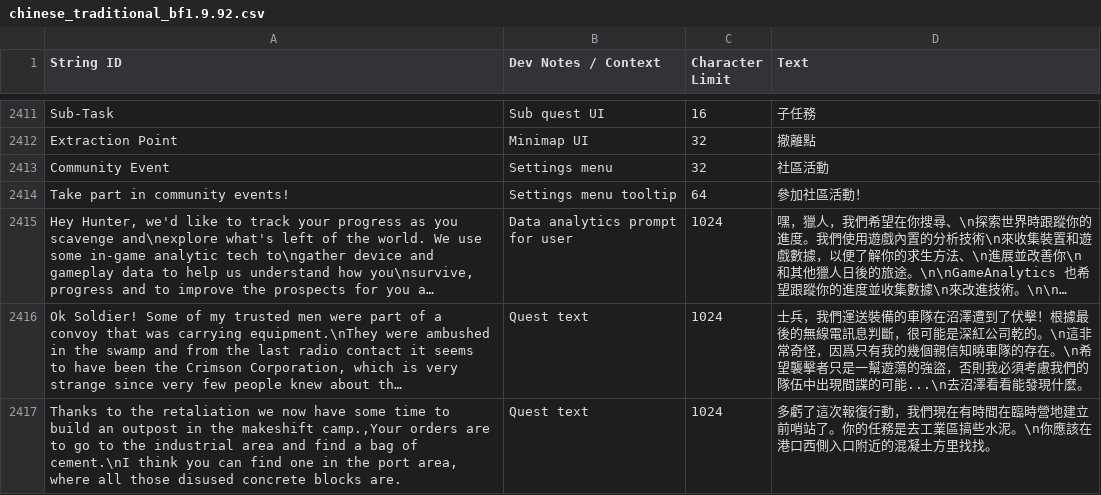
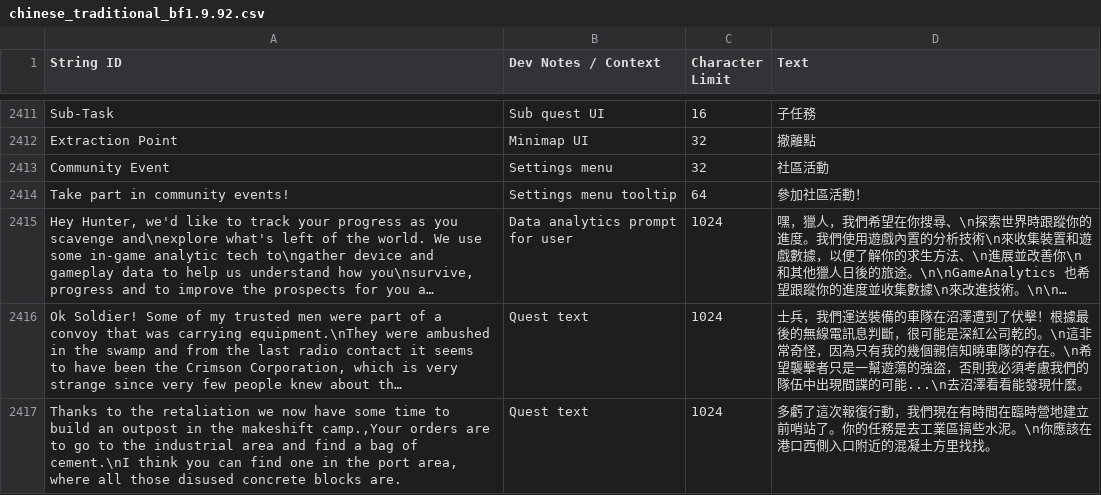
Before and after one commit to NCFFCN/chinese_traditional, a CSV file: chinese_traditional_bf1.9.92.csv, drawn as a sheet; only a part is shown, gaps mark what is left out; long unchanged cells end in …; the diff covers the shown part only; the diff names each change by its address in the sheet, - before the commit and + after, or states it on an @@ line.

```diff
--- a/chinese_traditional_bf1.9.92.csv
+++ b/chinese_traditional_bf1.9.92.csv
-D2416 (Text): …奇怪，因爲只有我的…
+D2416 (Text): …奇怪，因為只有我的…
```
Also changed, not shown: 59 edited cells elsewhere in this file, 2 other files.
